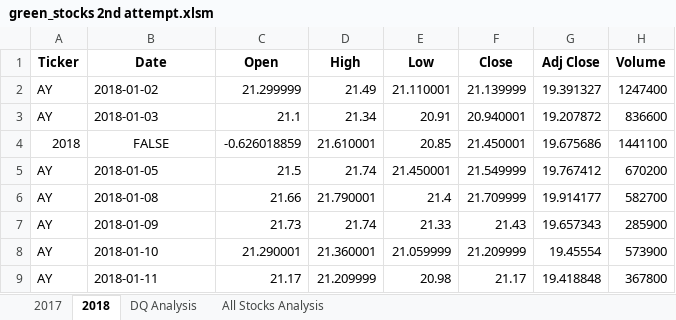
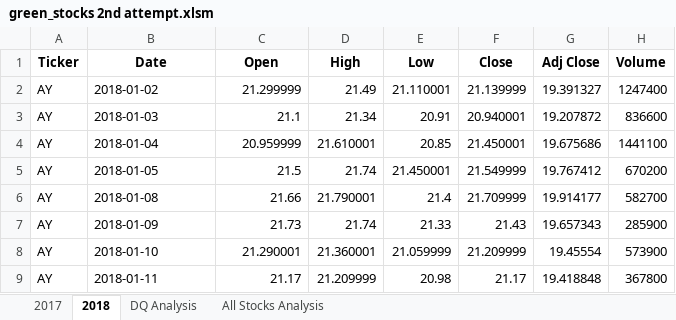
Before and after one commit to NikkoB702/Stock_Analysis, an Excel workbook: green_stocks 2nd attempt.xlsm, sheet 2018, drawn as a sheet; only a part is shown; values as stored, in another font and other column widths than the file's, no borders; the diff names each change by its address in the sheet, - before the commit and + after, or states it on an @@ line.

```diff
--- a/green_stocks 2nd attempt.xlsm (sheet 2018)
+++ b/green_stocks 2nd attempt.xlsm (sheet 2018)
-A4 (Ticker): 2018
+A4 (Ticker): AY
-B4 (Date): FALSE
+B4 (Date): 2018-01-04
-B4 alignment: center
+B4 alignment: left
-C4 (Open): -0.626018859
+C4 (Open): 20.959999
```
Also changed, not shown: sheet All Stocks Analysis.
